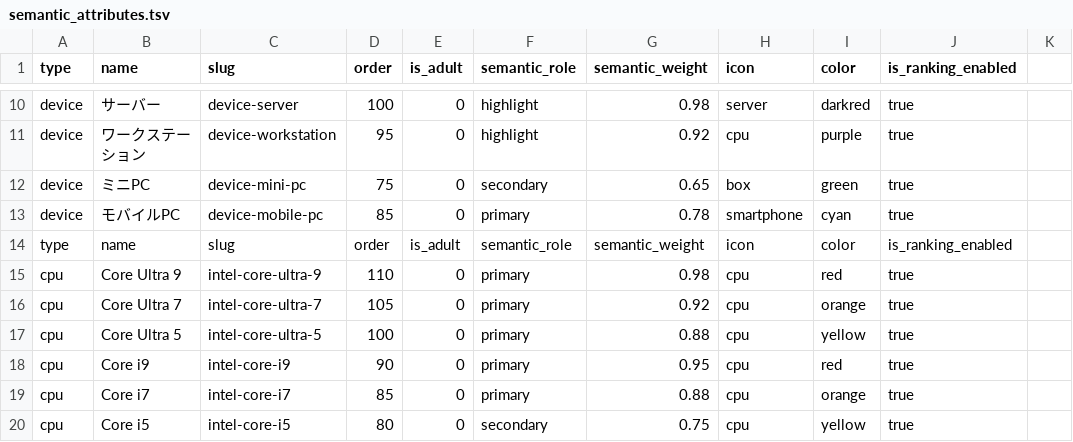
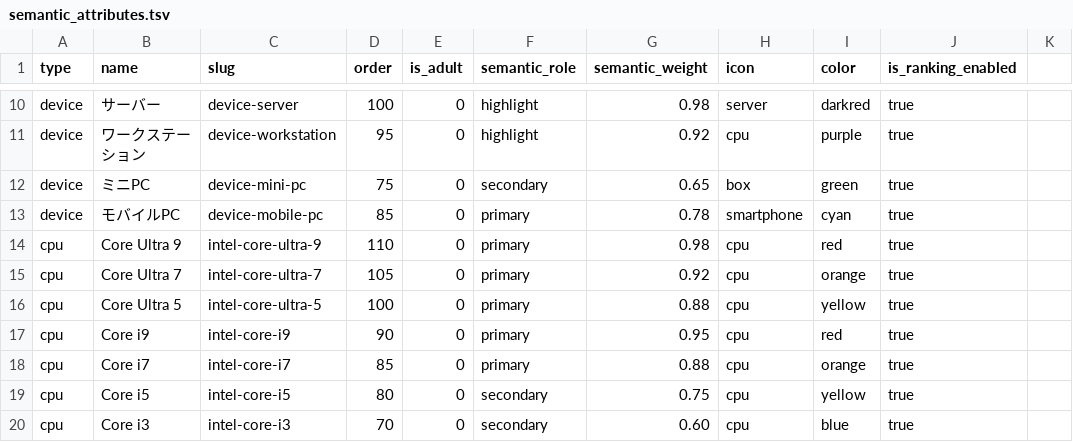
Before and after one commit to bicstation/shin-vps, a TSV file: django/master_data/semantic_attributes.tsv, drawn as a sheet; only a part is shown, gaps mark what is left out; the shorter side is filled out with more unchanged rows; the diff names each change by its address in the sheet, - before the commit and + after, or states it on an @@ line.

```diff
--- a/django/master_data/semantic_attributes.tsv
+++ b/django/master_data/semantic_attributes.tsv
-row 14: type | name | slug | order | is_adult | semantic_role | semantic_weight | icon | color | is_ranking_enabled
```
Also changed, not shown: 1 other file.
